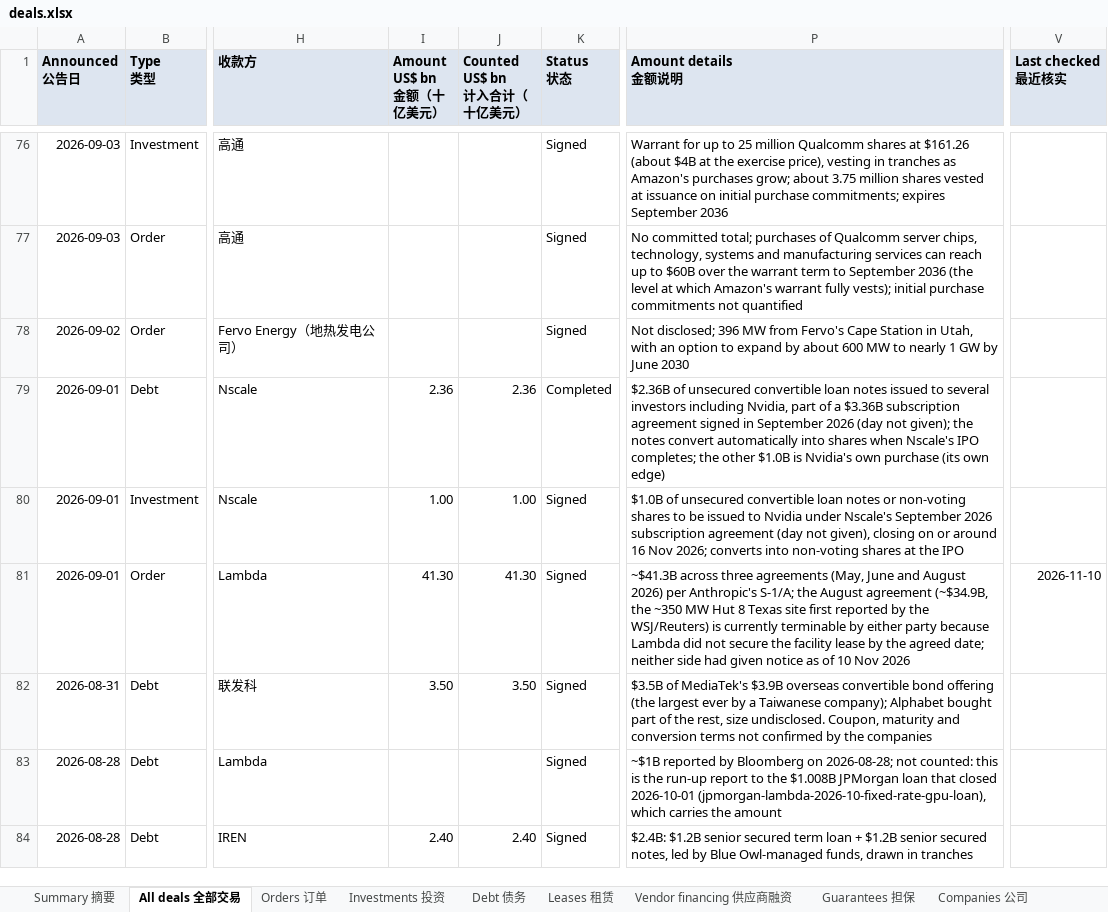
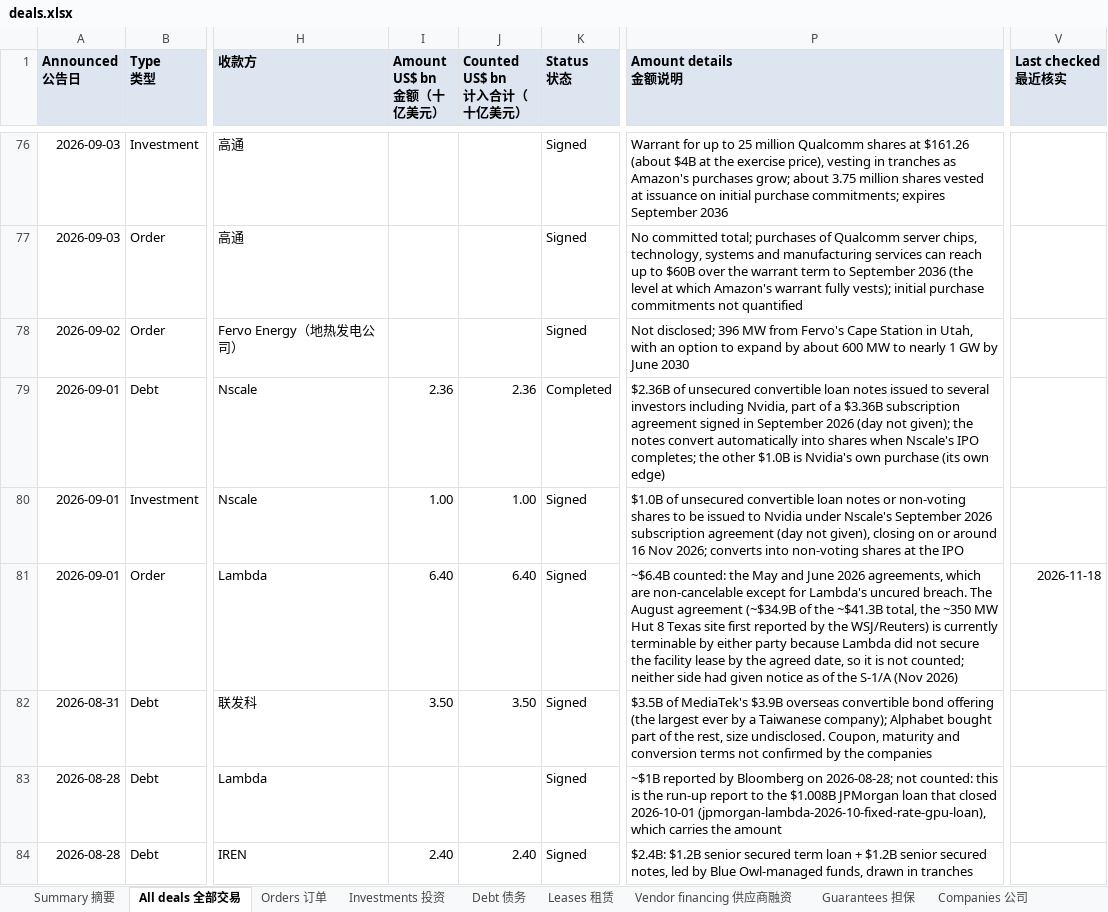
Before and after one commit to heyneww/GL-AI-live, an Excel workbook: data/v1/deals.xlsx, sheet All deals 全部交易, drawn as a sheet; only a part is shown, gaps mark what is left out; values as stored, in another font and other column widths than the file's, no borders; the diff covers the shown part only; the diff names each change by its address in the sheet, - before the commit and + after, or states it on an @@ line.

```diff
--- a/data/v1/deals.xlsx (sheet All deals 全部交易)
+++ b/data/v1/deals.xlsx (sheet All deals 全部交易)
-I81 (Amount US$ bn 金额（十亿美元）): 41.30
+I81 (Amount US$ bn 金额（十亿美元）): 6.40
-J81 (Counted US$ bn 计入合计（十亿美元）): 41.30
+J81 (Counted US$ bn 计入合计（十亿美元）): 6.40
-P81 (Amount details 金额说明): ~$41.3B across three agreements (May, June and August 2026) per Anthropic's S-1/A; the August agreement (~$34.9B, the ~350 MW Hut 8 Texas site first reported by the WSJ/Reuters) is currently terminable by either party because Lambda did not secure the facility lease by the agreed date; neither side had given notice as of 10 Nov 2026
+P81 (Amount details 金额说明): ~$6.4B counted: the May and June 2026 agreements, which are non-cancelable except for Lambda's uncured breach. The August agreement (~$34.9B of the ~$41.3B total, the ~350 MW Hut 8 Texas site first reported by the WSJ/Reuters) is currently terminable by either party because Lambda did not secure the facility lease by the agreed date, so it is not counted; neither side had given notice as of the S-1/A (Nov 2026)
-V81 (Last checked 最近核实): 2026-11-10
+V81 (Last checked 最近核实): 2026-11-18
```
Also changed, not shown: 32 edited cells elsewhere in this sheet, sheet Companies 公司, sheet Summary 摘要, sheet Orders 订单, sheet Investments 投资, sheet Debt 债务, 16 other files.
